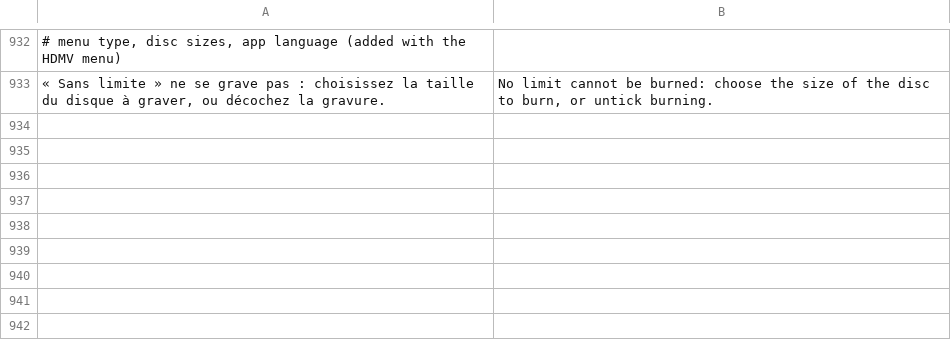
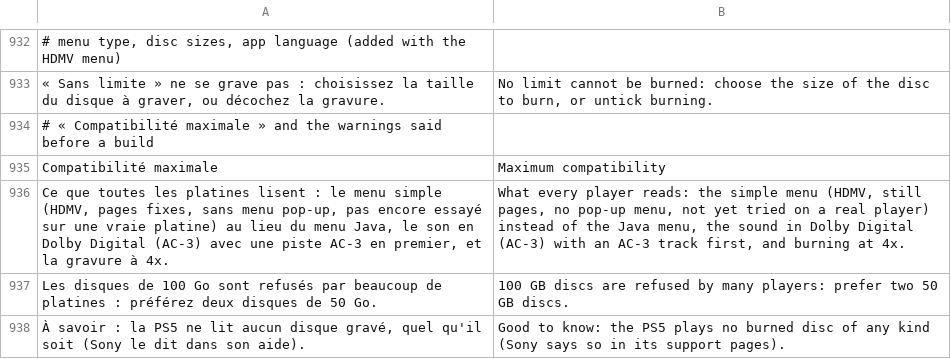
Before and after one commit to Balrog57/BurnSmith, a TSV file: src/BurnSmith.App/en.tsv, drawn as a sheet; only a part is shown, gaps mark what is left out; the diff names each change by its address in the sheet, - before the commit and + after, or states it on an @@ line.

```diff
--- a/src/BurnSmith.App/en.tsv
+++ b/src/BurnSmith.App/en.tsv
+row 934: # « Compatibilité maximale » and the warnings said before a build
+row 935: Compatibilité maximale | Maximum compatibility
+row 936: Ce que toutes les platines lisent : le menu simple (HDMV, pages fixes, sans menu pop-up, pas encore essayé sur une vraie platine) au lieu du menu Java, le son en Dolby Digital (AC-3) avec une piste AC-3 en premier, et la gravure à 4x. | What every player reads: the simple menu (HDMV, still pages, no pop-up menu, not yet tried on a real player) instead of the Java menu, the sound in Dolby Digital (AC-3) with an AC-3 track first, and burning at 4x.
+row 937: Les disques de 100 Go sont refusés par beaucoup de platines : préférez deux disques de 50 Go. | 100 GB discs are refused by many players: prefer two 50 GB discs.
+row 938: À savoir : la PS5 ne lit aucun disque gravé, quel qu'il soit (Sony le dit dans son aide). | Good to know: the PS5 plays no burned disc of any kind (Sony says so in its support pages).
```
Also changed, not shown: 6 other files.
